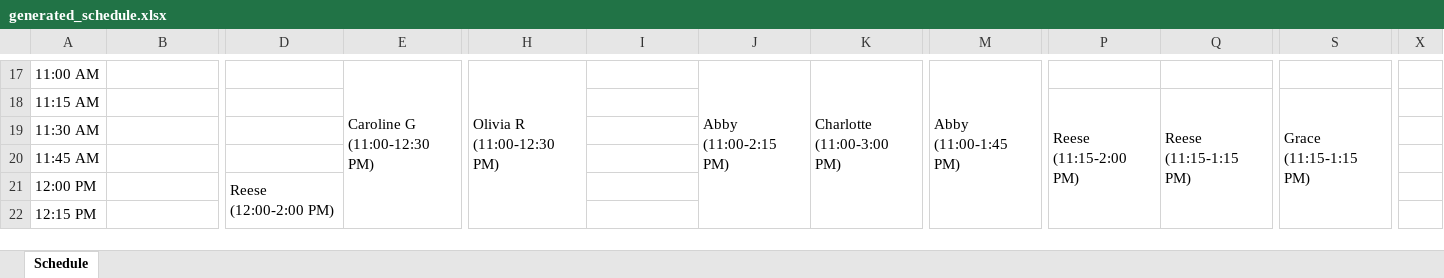
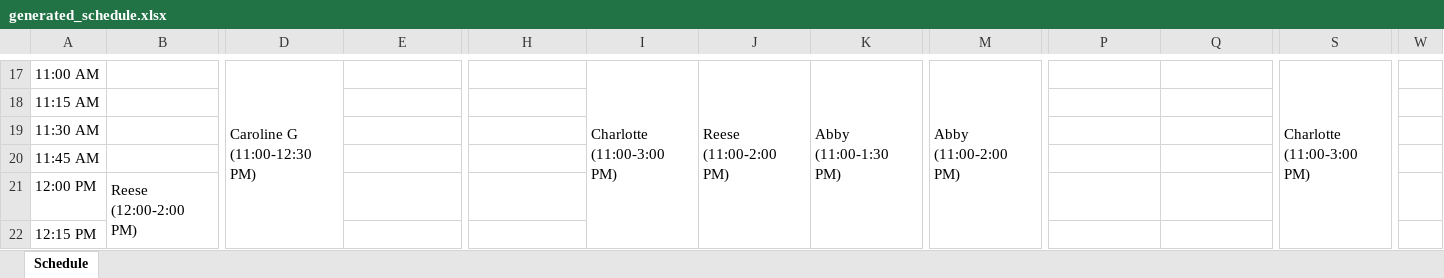
Before and after one commit to DaltonRFM/WelcomeDeskScheduleMaker, an Excel workbook: data/generated_schedule.xlsx, sheet Schedule, drawn as a sheet; only a part is shown, gaps mark what is left out; values as stored, in another font and other column widths than the file's, no cell formats; removed rows and columns are numbered as before the commit, all else as after; ↵ is a line break in a cell; the diff covers the shown part only; the diff names each change by its address in the sheet, - before the commit and + after, or states it on an @@ line.

```diff
--- a/data/generated_schedule.xlsx (sheet Schedule)
+++ b/data/generated_schedule.xlsx (sheet Schedule)
+column W, empty
-column X, empty
-D17: (empty)
+D17: Caroline G ↵ (11:00-12:30 PM)
+D17:D22 merged
-E17: Caroline G ↵ (11:00-12:30 PM)
+E17: (empty)
-E17:E22 merged
-H17: Olivia R ↵ (11:00-12:30 PM)
+H17: (empty)
-H17:H22 merged
-I17: (empty)
+I17: Charlotte ↵ (11:00-3:00 PM)
+I17:I32 merged
-J17: Abby ↵ (11:00-2:15 PM)
+J17: Reese ↵ (11:00-2:00 PM)
-J17:J29 merged
+J17:J28 merged
-K17: Charlotte ↵ (11:00-3:00 PM)
+K17: Abby ↵ (11:00-1:30 PM)
-K17:K32 merged
+K17:K26 merged
-M17: Abby ↵ (11:00-1:45 PM)
+M17: Abby ↵ (11:00-2:00 PM)
-M17:M27 merged
+M17:M28 merged
-S17: (empty)
+S17: Charlotte ↵ (11:00-3:00 PM)
+S17:S32 merged
-P18: Reese ↵ (11:15-2:00 PM)
+P18: (empty)
-P18:P28 merged
-Q18: Reese ↵ (11:15-1:15 PM)
+Q18: (empty)
-Q18:Q25 merged
-S18: Grace ↵ (11:15-1:15 PM)
+S18: (empty)
-S18:S25 merged
-B21: (empty)
+B21: Reese ↵ (12:00-2:00 PM)
+B21:B28 merged
-D21: Reese ↵ (12:00-2:00 PM)
+D21: (empty)
-D21:D28 merged
```
Also changed, not shown: 21 added rows, 100 edited cells and merged cells elsewhere in this sheet, cell formats, 4 other files.
